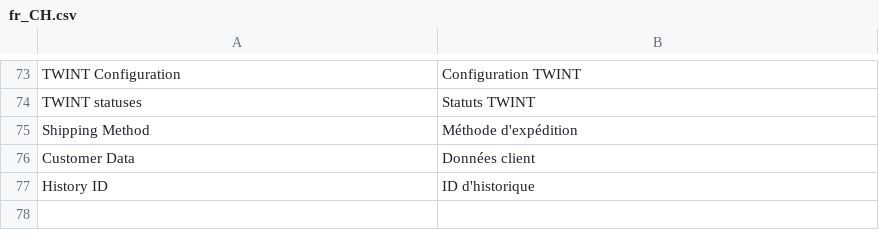
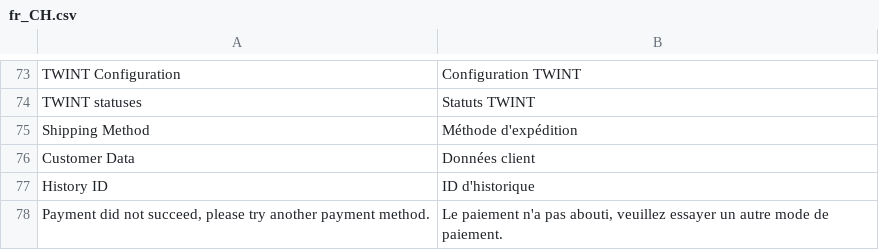
Before and after one commit to Twint-AG/twint-magento-extension, a CSV file: i18n/fr_CH.csv, drawn as a sheet; only a part is shown, gaps mark what is left out.

```diff
--- a/i18n/fr_CH.csv
+++ b/i18n/fr_CH.csv
@@ -77 +77,2 @@
 "History ID","ID d'historique"
+"Payment did not succeed, please try another payment method.","Le paiement n'a pas abouti, veuillez essayer un autre mode de paiement."
```
Also changed, not shown: i18n/de_CH.csv, i18n/it_CH.csv, 22 other files.
